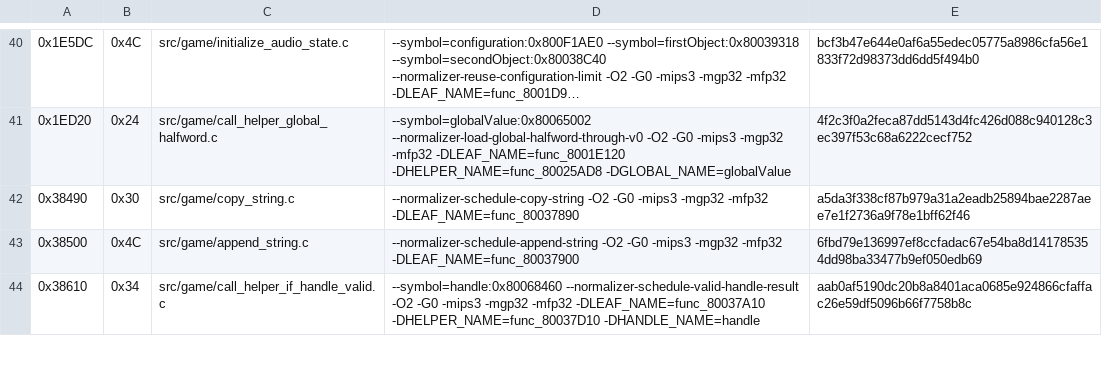
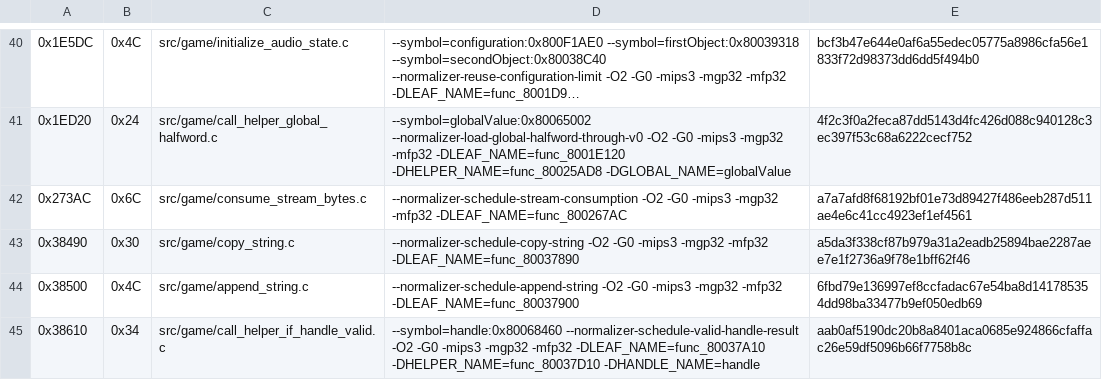
Before and after one commit to TheGh0stShip/Sydney-2000-N64-Prototype, a TSV file: config/matching_kmc_hook.tsv, drawn as a sheet; only a part is shown, gaps mark what is left out; long unchanged cells end in …; the diff names each change by its address in the sheet, - before the commit and + after, or states it on an @@ line.

Commit message:
Match bounded stream consumption

```diff
--- a/config/matching_kmc_hook.tsv
+++ b/config/matching_kmc_hook.tsv
+row 42: 0x273AC | 0x6C | src/game/consume_stream_bytes.c | --normalizer-schedule-stream-consumption -O2 -G0 -mips3 -mgp32 -mfp32 -DLEAF_NAME=func_800267AC | a7a7afd8f68192bf01e73d89427f486eeb287d511ae4e6c41cc4923ef1ef4561
```
Also changed, not shown: 3 other files.
